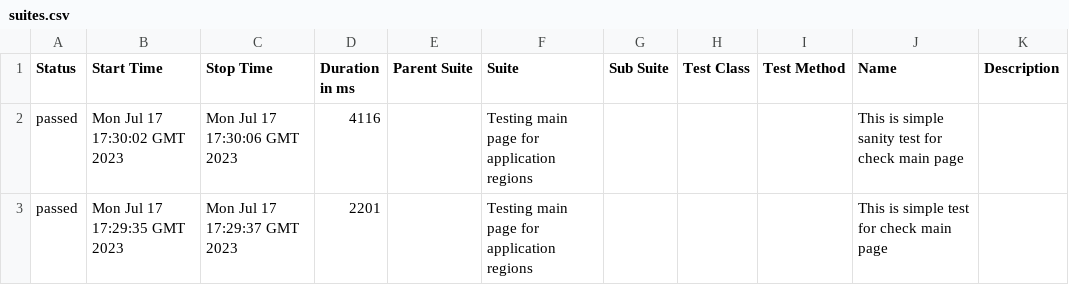
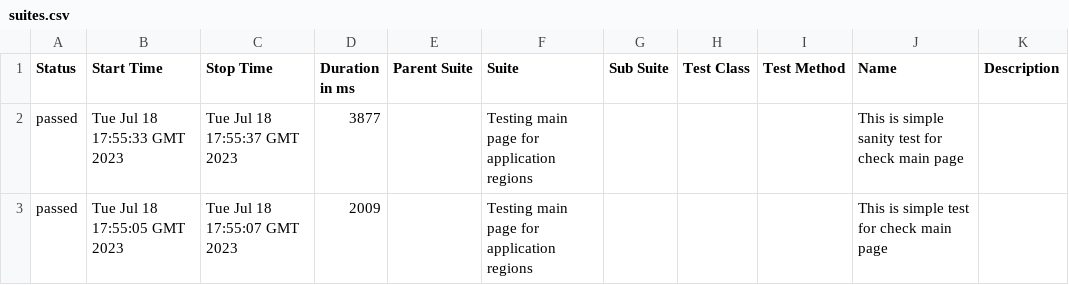
Before and after one commit to vaskocuturilo/Regions-Service, a CSV file: data/suites.csv, drawn as a sheet.

```diff
--- a/data/suites.csv
+++ b/data/suites.csv
@@ -1,3 +1,3 @@
 "Status","Start Time","Stop Time","Duration in ms","Parent Suite","Suite","Sub Suite","Test Class","Test Method","Name","Description"
-"passed","Mon Jul 17 17:30:02 GMT 2023","Mon Jul 17 17:30:06 GMT 2023","4116","","Testing main page for application regions","","","","This is simple sanity test for check main page",""
-"passed","Mon Jul 17 17:29:35 GMT 2023","Mon Jul 17 17:29:37 GMT 2023","2201","","Testing main page for application regions","","","","This is simple test for check main page",""
+"passed","Tue Jul 18 17:55:33 GMT 2023","Tue Jul 18 17:55:37 GMT 2023","3877","","Testing main page for application regions","","","","This is simple sanity test for check main page",""
+"passed","Tue Jul 18 17:55:05 GMT 2023","Tue Jul 18 17:55:07 GMT 2023","2009","","Testing main page for application regions","","","","This is simple test for check main page",""
```
Also changed, not shown: 24 other files.
